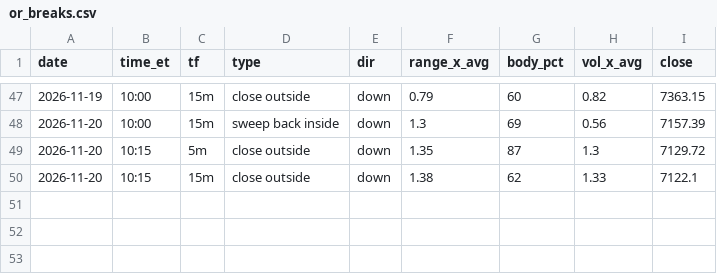
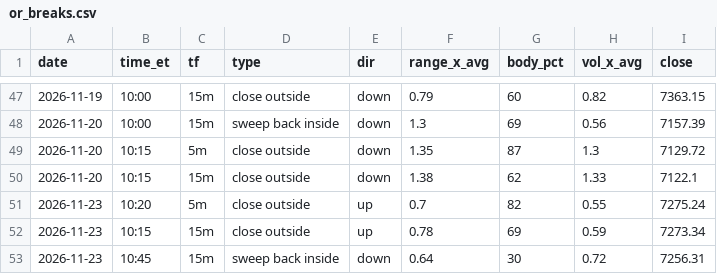
Before and after one commit to thetrinmillenia/belle-backtest, a CSV file: results/or_breaks.csv, drawn as a sheet; only a part is shown, gaps mark what is left out.

```diff
--- a/results/or_breaks.csv
+++ b/results/or_breaks.csv
@@ -50 +50,4 @@ date,time_et,tf,type,dir,range_x_avg,body_pct,vol_x_avg,close
 2026-11-20,10:15,15m,close outside,down,1.38,62,1.33,7122.1
+2026-11-23,10:20,5m,close outside,up,0.7,82,0.55,7275.24
+2026-11-23,10:15,15m,close outside,up,0.78,69,0.59,7273.34
+2026-11-23,10:45,15m,sweep back inside,down,0.64,30,0.72,7256.31
```
